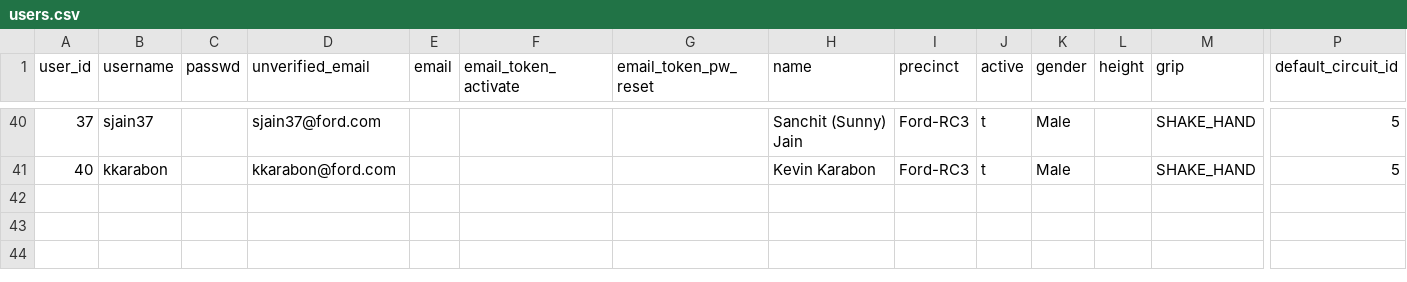
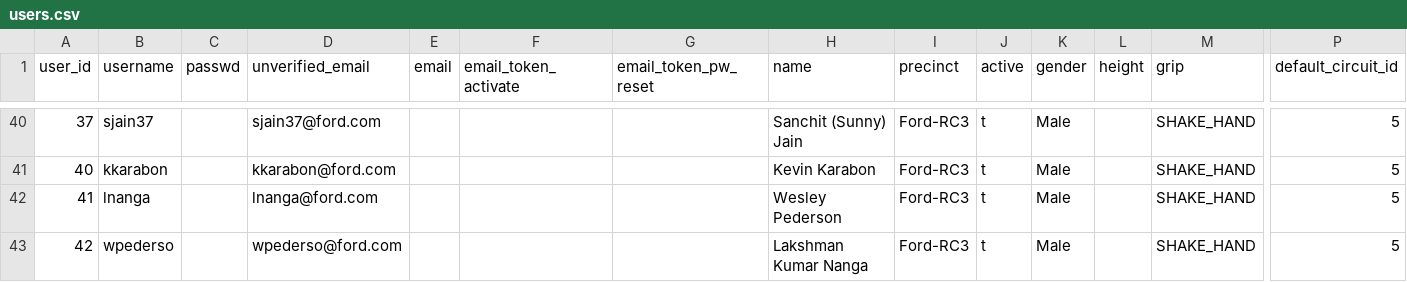
Before and after one commit to gamesguru/usatt-db, a CSV file: data/users.csv, drawn as a sheet; only a part is shown, gaps mark what is left out; rows hold the shown columns only; the diff names each change by its address in the sheet, - before the commit and + after, or states it on an @@ line.

Commit message:
add lnanga & wpederso

```diff
--- a/data/users.csv
+++ b/data/users.csv
+row 42: 41 | lnanga |  | lnanga@ford.com |  |  |  | Wesley Pederson | Ford-RC3 | t | Male |  | SHAKE_HAND | 5
+row 43: 42 | wpederso |  | wpederso@ford.com |  |  |  | Lakshman Kumar Nanga | Ford-RC3 | t | Male |  | SHAKE_HAND | 5
```
